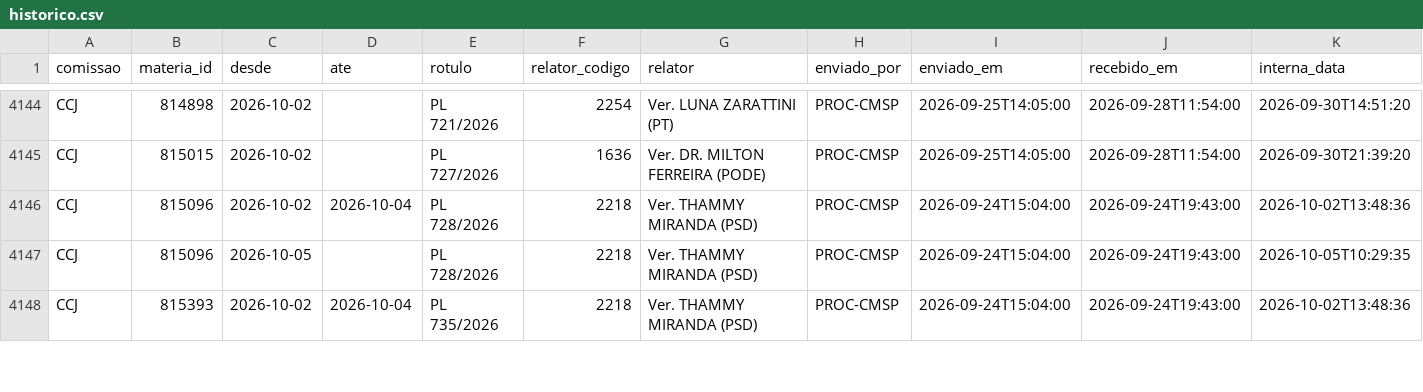
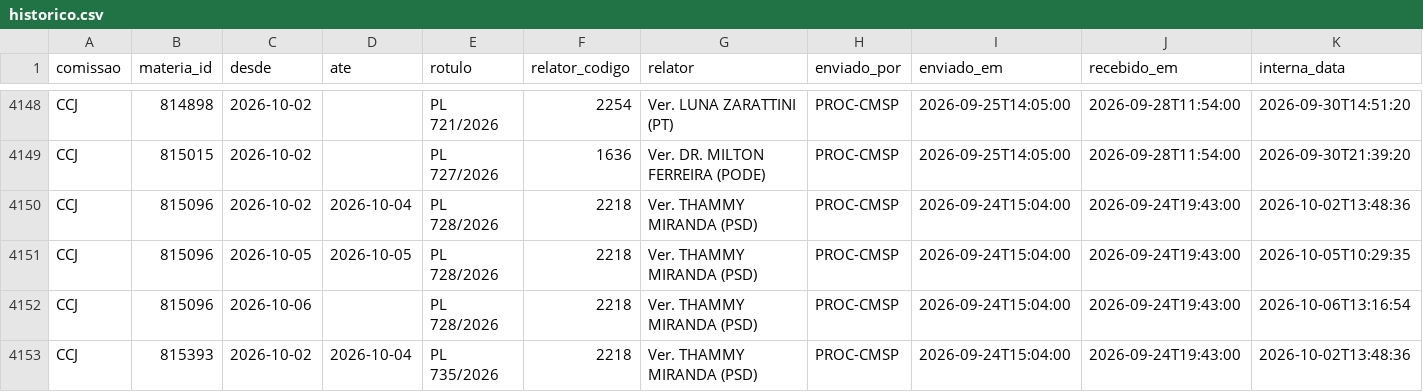
Before and after one commit to prototiposlegisla/comissoes-acervo, a CSV file: dados/historico.csv, drawn as a sheet; only a part is shown, gaps mark what is left out; addresses are those after the commit; rows hold the shown columns only; the diff covers the shown part only; the diff names each change by its address in the sheet, - before the commit and + after, or states it on an @@ line.

```diff
--- a/dados/historico.csv
+++ b/dados/historico.csv
-D4151 (ate): (empty)
+D4151 (ate): 2026-10-05
+row 4152: CCJ | 815096 | 2026-10-06 |  | PL 728/2026 | 2218 | Ver. THAMMY MIRANDA (PSD) | PROC-CMSP | 2026-09-24T15:04:00 | 2026-09-24T19:43:00 | 2026-10-06T13:16:54
```
Also changed, not shown: 5 added rows and 5 edited cells elsewhere in this file, dados/acervo.csv, dados/coletas.csv, 2 other files.
